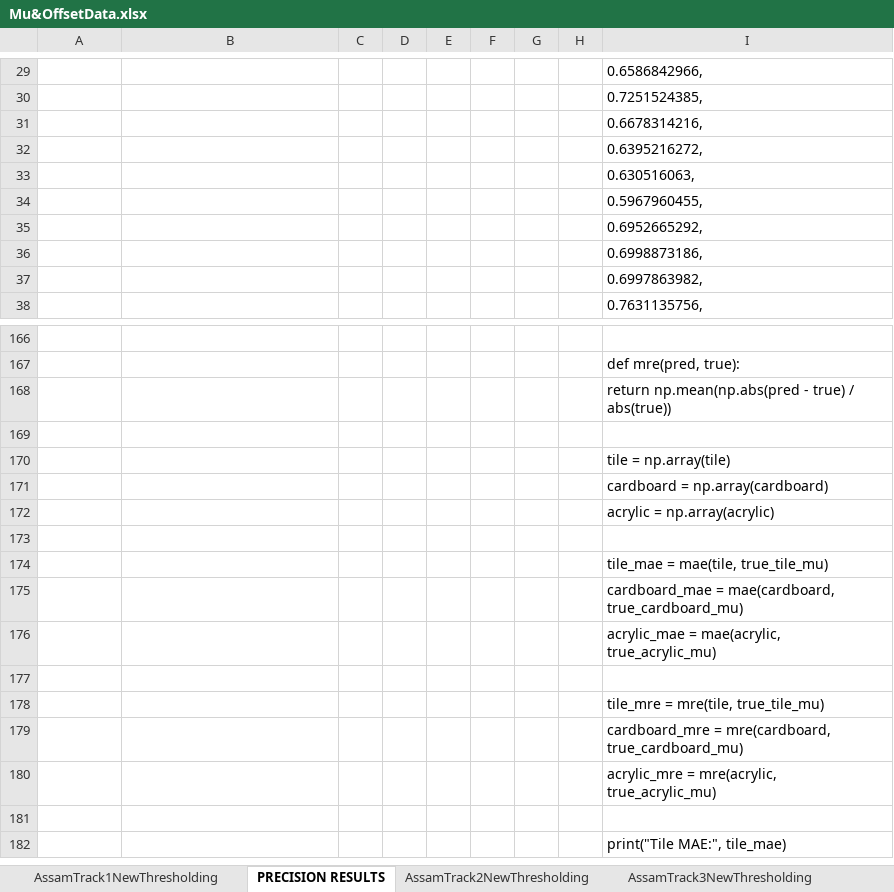
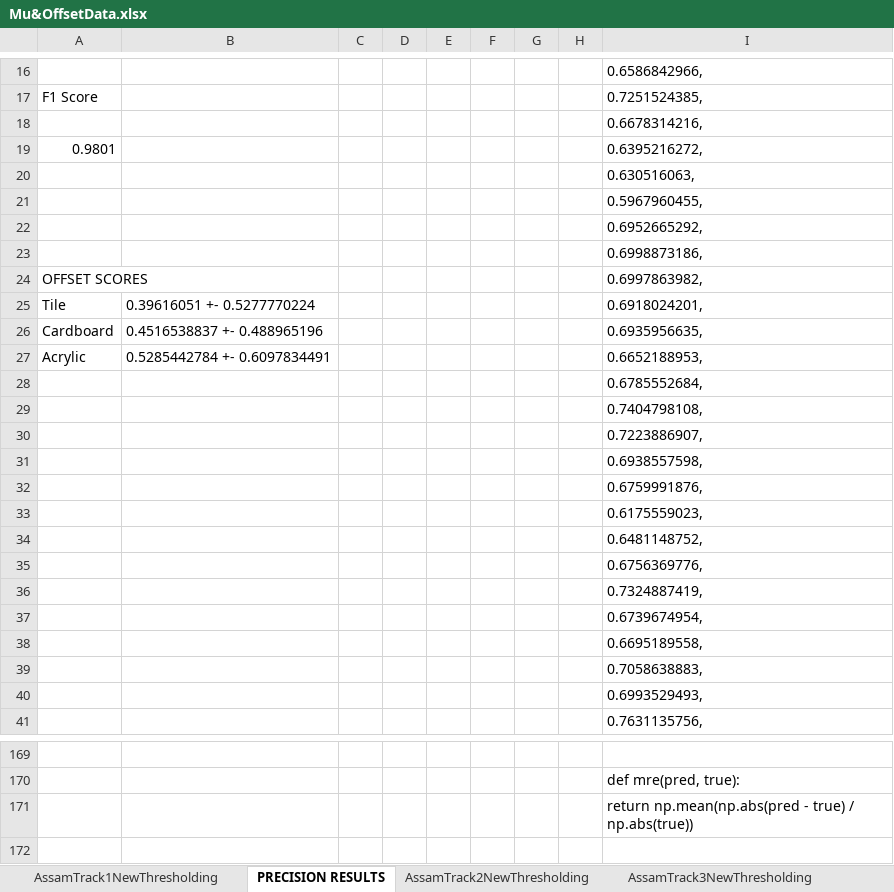
Before and after one commit to Trustworthy-Engineered-Autonomy-Lab/Online-Slip-Detection-Friction-Estimation, an Excel workbook: data/Mu&OffsetData.xlsx, sheet PRECISION RESULTS, drawn as a sheet; only a part is shown, gaps mark what is left out; the shorter side is filled out with more unchanged rows; values as stored, in another font and other column widths than the file's, no borders; charts and pictures not drawn; addresses are those after the commit; the diff covers the shown part only; the diff names each change by its address in the sheet, - before the commit and + after, or states it on an @@ line.

```diff
--- a/data/Mu&OffsetData.xlsx (sheet PRECISION RESULTS)
+++ b/data/Mu&OffsetData.xlsx (sheet PRECISION RESULTS)
-A17: (empty)
+A17: F1 Score
-A19: (empty)
+A19: 0.9801
+row 24: OFFSET SCORES |  |  |  |  |  |  |  | 0.6997863982,
+row 25: Tile | 0.39616051 +- 0.5277770224 |  |  |  |  |  |  | 0.6918024201,
+row 26: Cardboard | 0.4516538837 +- 0.488965196 |  |  |  |  |  |  | 0.6935956635,
+row 27: Acrylic | 0.5285442784 +- 0.6097834491 |  |  |  |  |  |  | 0.6652188953,
-I28: 0.6997863982,
+I28: 0.6785552684,
+row 29:  |  |  |  |  |  |  |  | 0.7404798108,
+row 30:  |  |  |  |  |  |  |  | 0.7223886907,
+row 31:  |  |  |  |  |  |  |  | 0.6938557598,
+row 32:  |  |  |  |  |  |  |  | 0.6759991876,
+row 33:  |  |  |  |  |  |  |  | 0.6175559023,
+row 34:  |  |  |  |  |  |  |  | 0.6481148752,
+row 35:  |  |  |  |  |  |  |  | 0.6756369776,
+row 36:  |  |  |  |  |  |  |  | 0.7324887419,
@@ row 73 moved to row 37: 0.6739674954, @@
+row 38:  |  |  |  |  |  |  |  | 0.6695189558,
+row 39:  |  |  |  |  |  |  |  | 0.7058638883,
+row 40:  |  |  |  |  |  |  |  | 0.6993529493,
-I171: …true) / abs(true))
+I171: …true) / np.abs(true))
```
Also changed, not shown: 30 added rows, 38 removed rows, 13 moved rows and 13 edited cells elsewhere in this sheet, 1 other file.
